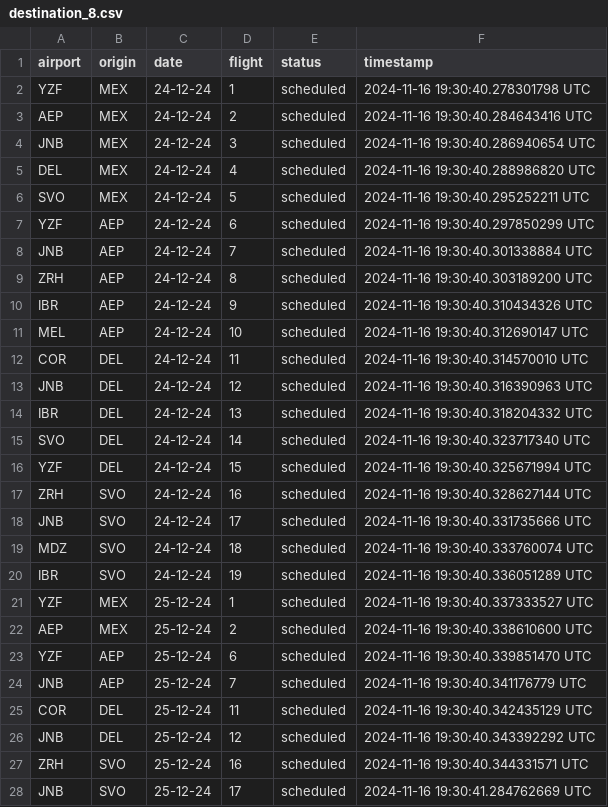
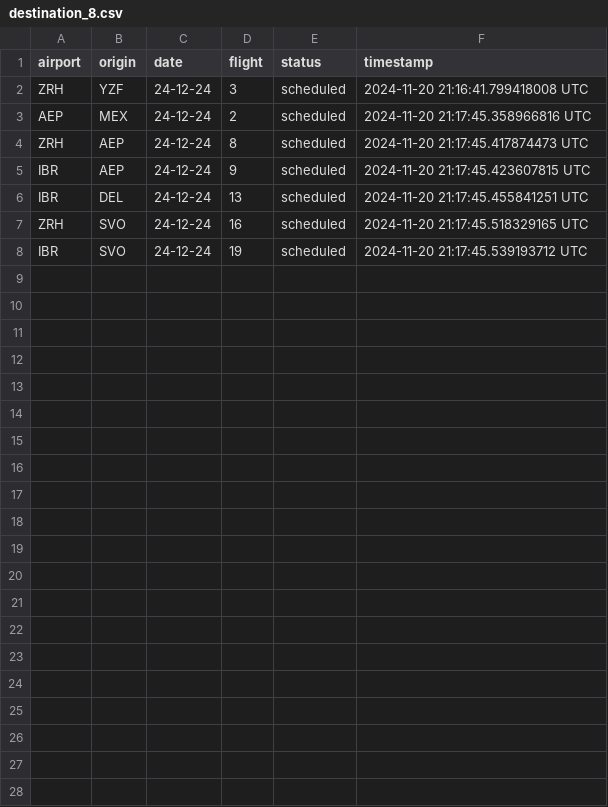
Before and after one commit to Jmenechian/Cassandra-Like-DB, a CSV file: src/tables/destination_8.csv, drawn as a sheet.

```diff
--- a/src/tables/destination_8.csv
+++ b/src/tables/destination_8.csv
@@ -1,28 +1,8 @@
 airport,origin,date,flight,status,timestamp
-YZF,MEX,24-12-24,1,scheduled,2024-11-16 19:30:40.278301798 UTC
-AEP,MEX,24-12-24,2,scheduled,2024-11-16 19:30:40.284643416 UTC
-JNB,MEX,24-12-24,3,scheduled,2024-11-16 19:30:40.286940654 UTC
-DEL,MEX,24-12-24,4,scheduled,2024-11-16 19:30:40.288986820 UTC
-SVO,MEX,24-12-24,5,scheduled,2024-11-16 19:30:40.295252211 UTC
-YZF,AEP,24-12-24,6,scheduled,2024-11-16 19:30:40.297850299 UTC
-JNB,AEP,24-12-24,7,scheduled,2024-11-16 19:30:40.301338884 UTC
-ZRH,AEP,24-12-24,8,scheduled,2024-11-16 19:30:40.303189200 UTC
-IBR,AEP,24-12-24,9,scheduled,2024-11-16 19:30:40.310434326 UTC
-MEL,AEP,24-12-24,10,scheduled,2024-11-16 19:30:40.312690147 UTC
-COR,DEL,24-12-24,11,scheduled,2024-11-16 19:30:40.314570010 UTC
-JNB,DEL,24-12-24,12,scheduled,2024-11-16 19:30:40.316390963 UTC
-IBR,DEL,24-12-24,13,scheduled,2024-11-16 19:30:40.318204332 UTC
-SVO,DEL,24-12-24,14,scheduled,2024-11-16 19:30:40.323717340 UTC
-YZF,DEL,24-12-24,15,scheduled,2024-11-16 19:30:40.325671994 UTC
-ZRH,SVO,24-12-24,16,scheduled,2024-11-16 19:30:40.328627144 UTC
-JNB,SVO,24-12-24,17,scheduled,2024-11-16 19:30:40.331735666 UTC
-MDZ,SVO,24-12-24,18,scheduled,2024-11-16 19:30:40.333760074 UTC
-IBR,SVO,24-12-24,19,scheduled,2024-11-16 19:30:40.336051289 UTC
-YZF,MEX,25-12-24,1,scheduled,2024-11-16 19:30:40.337333527 UTC
-AEP,MEX,25-12-24,2,scheduled,2024-11-16 19:30:40.338610600 UTC
-YZF,AEP,25-12-24,6,scheduled,2024-11-16 19:30:40.339851470 UTC
-JNB,AEP,25-12-24,7,scheduled,2024-11-16 19:30:40.341176779 UTC
-COR,DEL,25-12-24,11,scheduled,2024-11-16 19:30:40.342435129 UTC
-JNB,DEL,25-12-24,12,scheduled,2024-11-16 19:30:40.343392292 UTC
-ZRH,SVO,25-12-24,16,scheduled,2024-11-16 19:30:40.344331571 UTC
-JNB,SVO,25-12-24,17,scheduled,2024-11-16 19:30:41.284762669 UTC
+ZRH,YZF,24-12-24,3,scheduled,2024-11-20 21:16:41.799418008 UTC
+AEP,MEX,24-12-24,2,scheduled,2024-11-20 21:17:45.358966816 UTC
+ZRH,AEP,24-12-24,8,scheduled,2024-11-20 21:17:45.417874473 UTC
+IBR,AEP,24-12-24,9,scheduled,2024-11-20 21:17:45.423607815 UTC
+IBR,DEL,24-12-24,13,scheduled,2024-11-20 21:17:45.455841251 UTC
+ZRH,SVO,24-12-24,16,scheduled,2024-11-20 21:17:45.518329165 UTC
+IBR,SVO,24-12-24,19,scheduled,2024-11-20 21:17:45.539193712 UTC
```
Also changed, not shown: src/tables/origin_8.csv, 15 other files.
